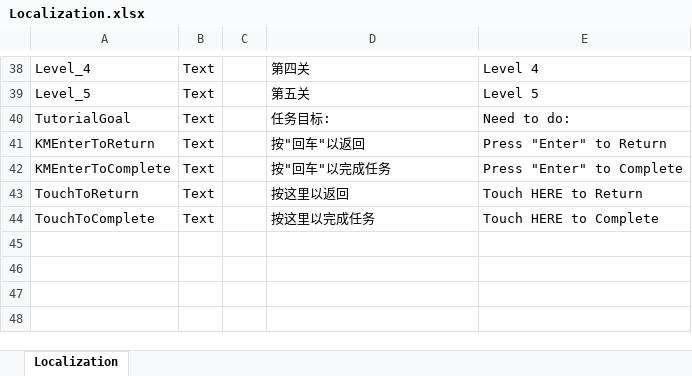
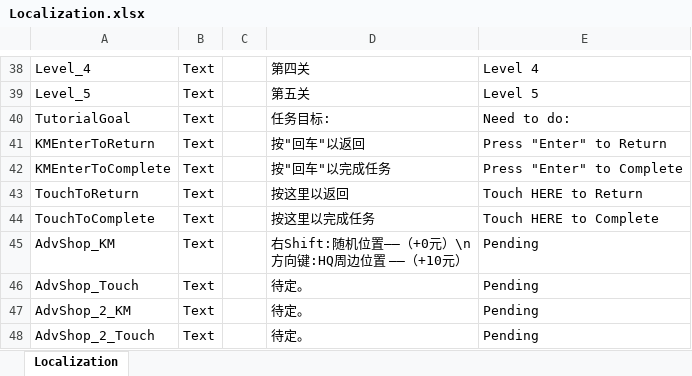
Before and after one commit to yanyoumo/R.O.O.T_Unity, an Excel workbook: ROOT_demo/Assets/Localization.xlsx, sheet Localization, drawn as a sheet; only a part is shown, gaps mark what is left out; values as stored, in another font and other column widths than the file's, no borders; ↵ is a line break in a cell; the diff names each change by its address in the sheet, - before the commit and + after, or states it on an @@ line.

```diff
--- a/ROOT_demo/Assets/Localization.xlsx (sheet Localization)
+++ b/ROOT_demo/Assets/Localization.xlsx (sheet Localization)
+row 45: AdvShop_KM | Text |  | 右Shift:随机位置——（+0元）\n ↵ 方向键:HQ周边位置 ——（+10元） | Pending
+row 46: AdvShop_Touch | Text |  | 待定。 | Pending
+row 47: AdvShop_2_KM | Text |  | 待定。 | Pending
+row 48: AdvShop_2_Touch | Text |  | 待定。 | Pending
```
Also changed, not shown: 7 other files.
